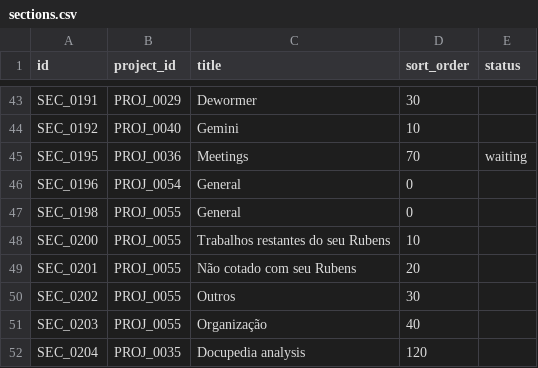
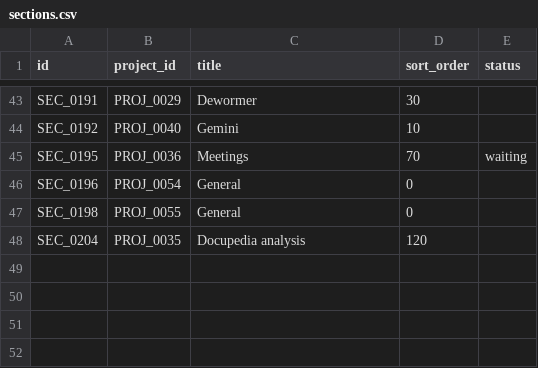
Before and after one commit to duducm2/scripts, a CSV file: tasks/data/sections.csv, drawn as a sheet; only a part is shown, gaps mark what is left out; the diff names each change by its address in the sheet, - before the commit and + after, or states it on an @@ line.

```diff
--- a/tasks/data/sections.csv
+++ b/tasks/data/sections.csv
-row 48: SEC_0200 | PROJ_0055 | Trabalhos restantes do seu Rubens | 10
-row 49: SEC_0201 | PROJ_0055 | Não cotado com seu Rubens | 20
-row 50: SEC_0202 | PROJ_0055 | Outros | 30
-row 51: SEC_0203 | PROJ_0055 | Organização | 40
```
Also changed, not shown: tasks/data/projects.csv, tasks/data/tasks.csv, 3 other files.
